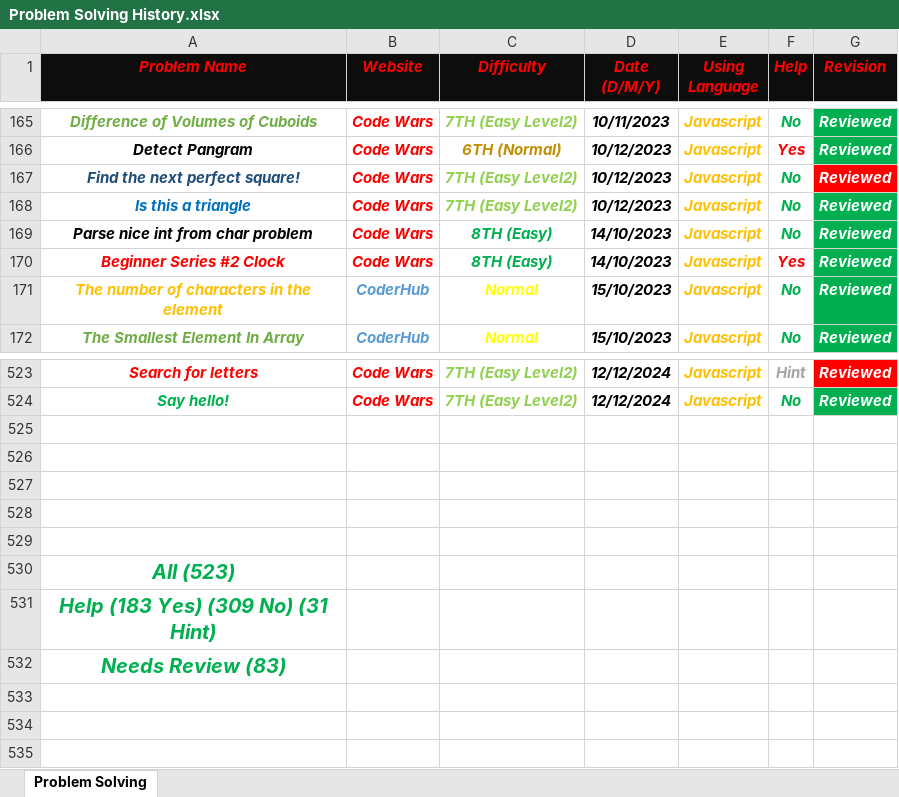
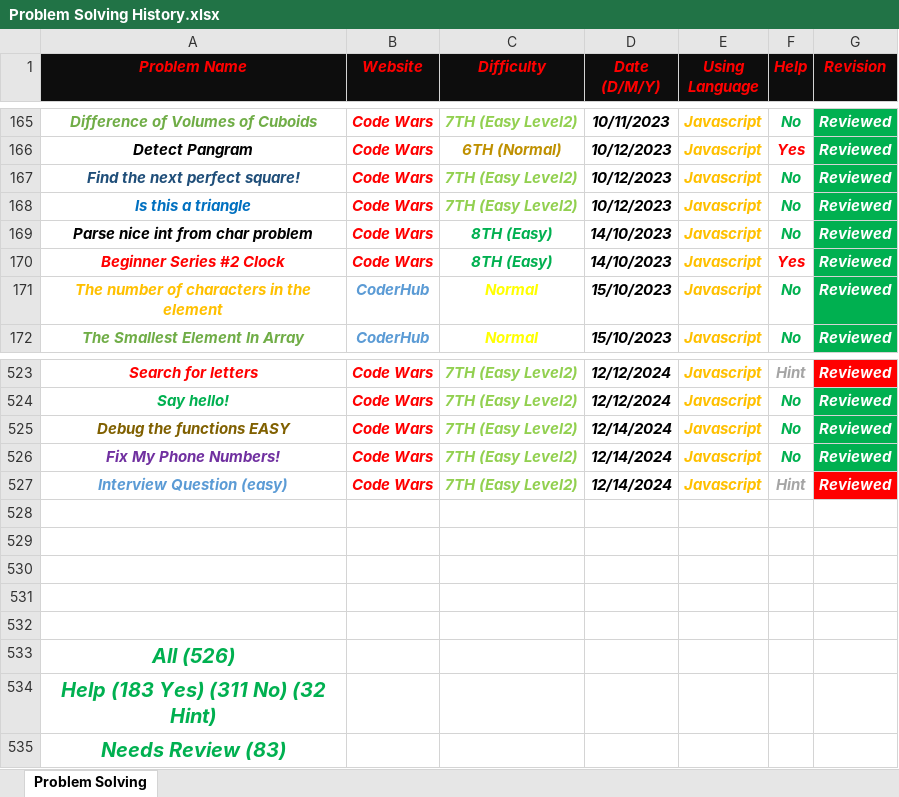
Before and after one commit to Marawan-Saqr/Problem-Solving, an Excel workbook: Problem Solving History.xlsx, sheet Problem Solving, drawn as a sheet; only a part is shown, gaps mark what is left out; values as stored, in another font and other column widths than the file's, no borders; addresses are those after the commit; the diff names each change by its address in the sheet, - before the commit and + after, or states it on an @@ line.

```diff
--- a/Problem Solving History.xlsx (sheet Problem Solving)
+++ b/Problem Solving History.xlsx (sheet Problem Solving)
-G167 fill: #FF0000
+G167 fill: #00B050
+row 525: Debug the functions EASY | Code Wars | 7TH (Easy Level2) | 12/14/2024 | Javascript | No | Reviewed
+row 526: Fix My Phone Numbers! | Code Wars | 7TH (Easy Level2) | 12/14/2024 | Javascript | No | Reviewed
+row 527: Interview Question (easy) | Code Wars | 7TH (Easy Level2) | 12/14/2024 | Javascript | Hint | Reviewed
-A533 (Problem Name): All (523)
+A533 (Problem Name): All (526)
-A534 (Problem Name): Help (183 Yes) (309 No) (31 Hint)
+A534 (Problem Name): Help (183 Yes) (311 No) (32 Hint)
```
Also changed, not shown: Code & Notes/Functions & Notes.xlsx, 13 other files.
